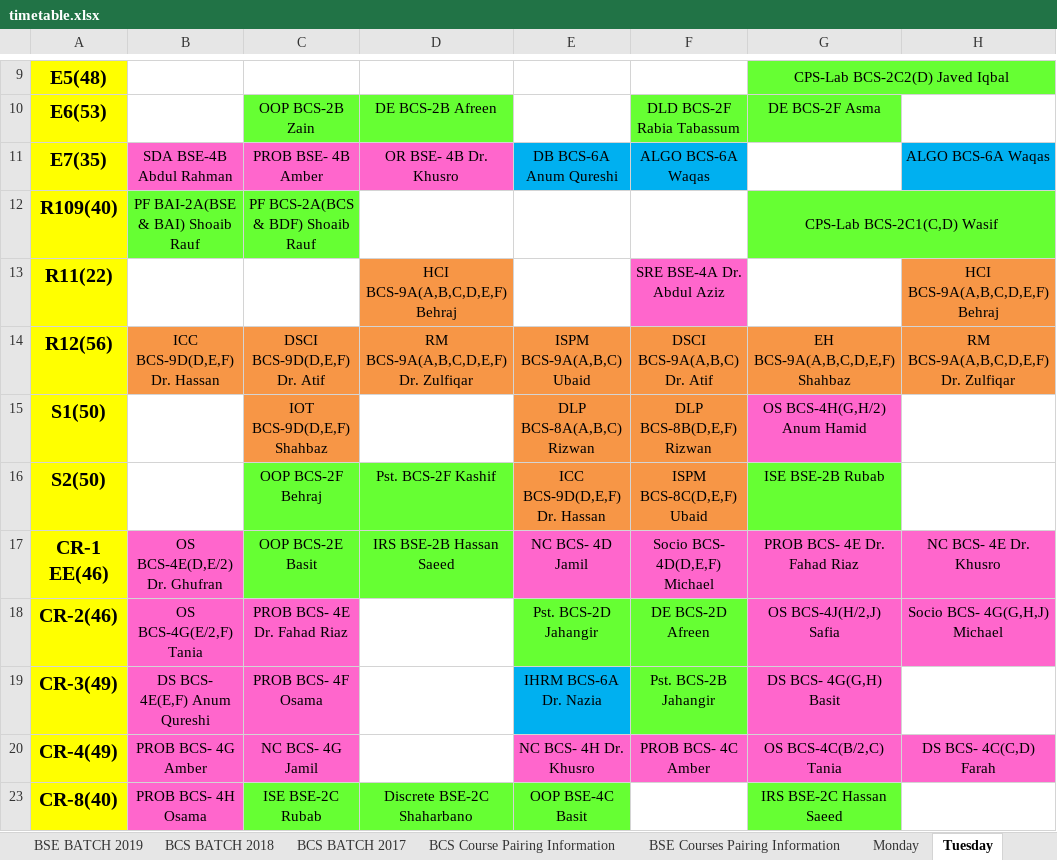
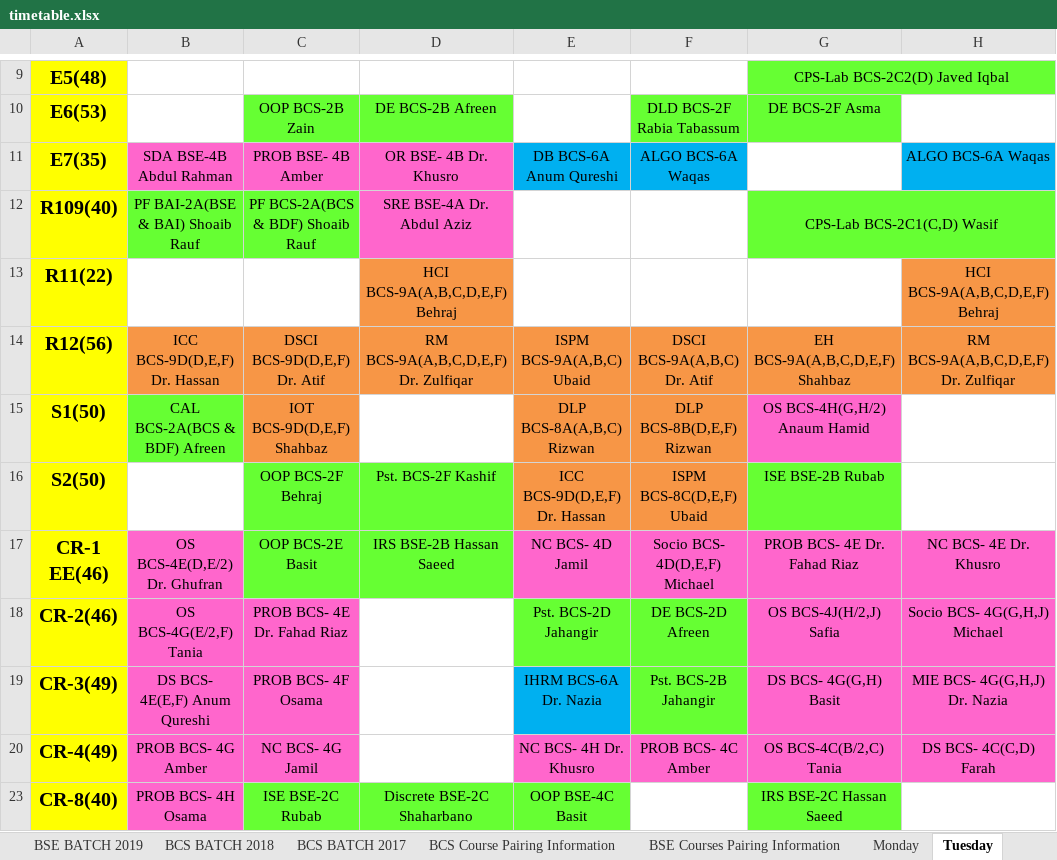
Before and after one commit to M1keZulu/veryFASTAPI, an Excel workbook: timetable.xlsx, sheet Tuesday, drawn as a sheet; only a part is shown, gaps mark what is left out; values as stored, in another font and other column widths than the file's, no borders; the diff covers the shown part only; the diff names each change by its address in the sheet, - before the commit and + after, or states it on an @@ line.

```diff
--- a/timetable.xlsx (sheet Tuesday)
+++ b/timetable.xlsx (sheet Tuesday)
-D12: (empty)
+D12: SRE BSE-4A Dr. Abdul Aziz
-D12 fill: none
+D12 fill: #FF66CC
-F13: SRE BSE-4A Dr. Abdul Aziz
+F13: (empty)
-F13 fill: #FF66CC
+F13 fill: none
-B15: (empty)
+B15: CAL BCS-2A(BCS & BDF) Afreen
-B15 fill: none
+B15 fill: #66FF33
-G15: OS BCS-4H(G,H/2) Anum Hamid
+G15: OS BCS-4H(G,H/2) Anaum Hamid
-H19: (empty)
+H19: MIE BCS- 4G(G,H,J) Dr. Nazia
-H19 fill: none
+H19 fill: #FF66CC
```
Also changed, not shown: 1 removed row, 8 edited cells, cell formats and merged cells elsewhere in this sheet, sheet Friday, sheet Wednesday, sheet Thursday, sheet Monday, sheet SPRING-2021.
